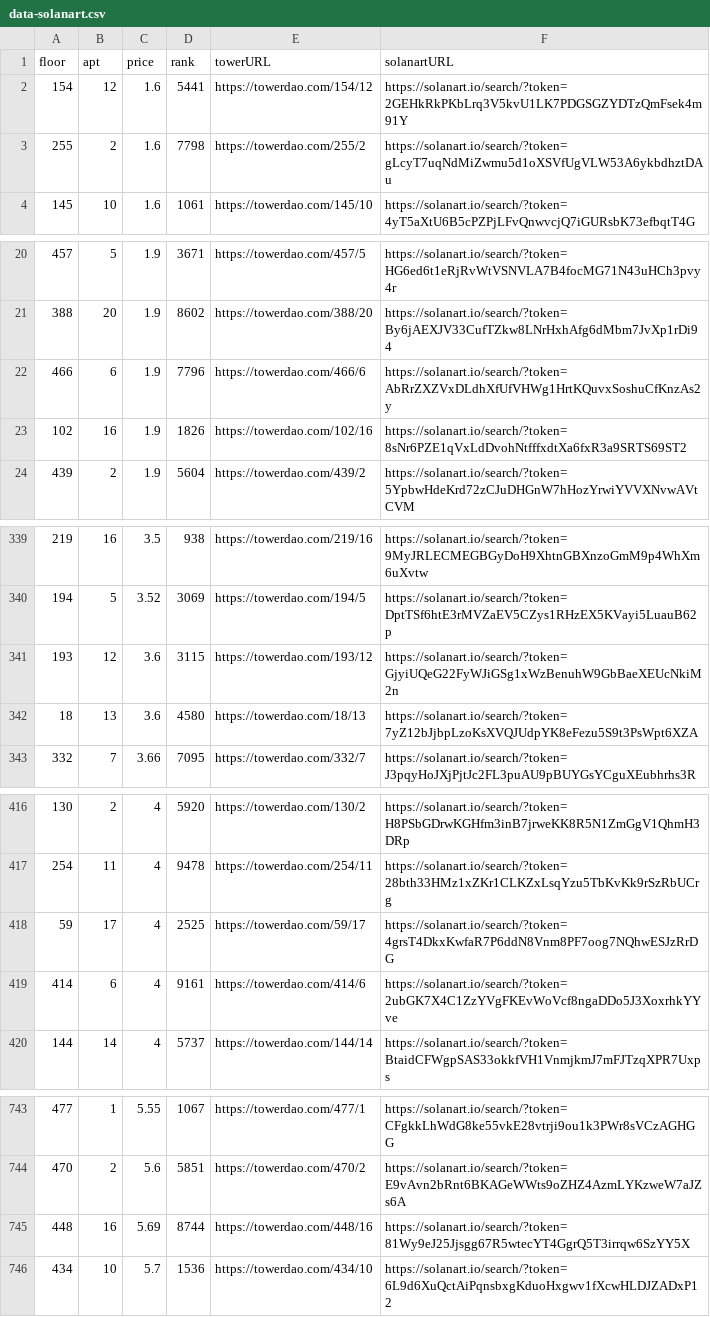
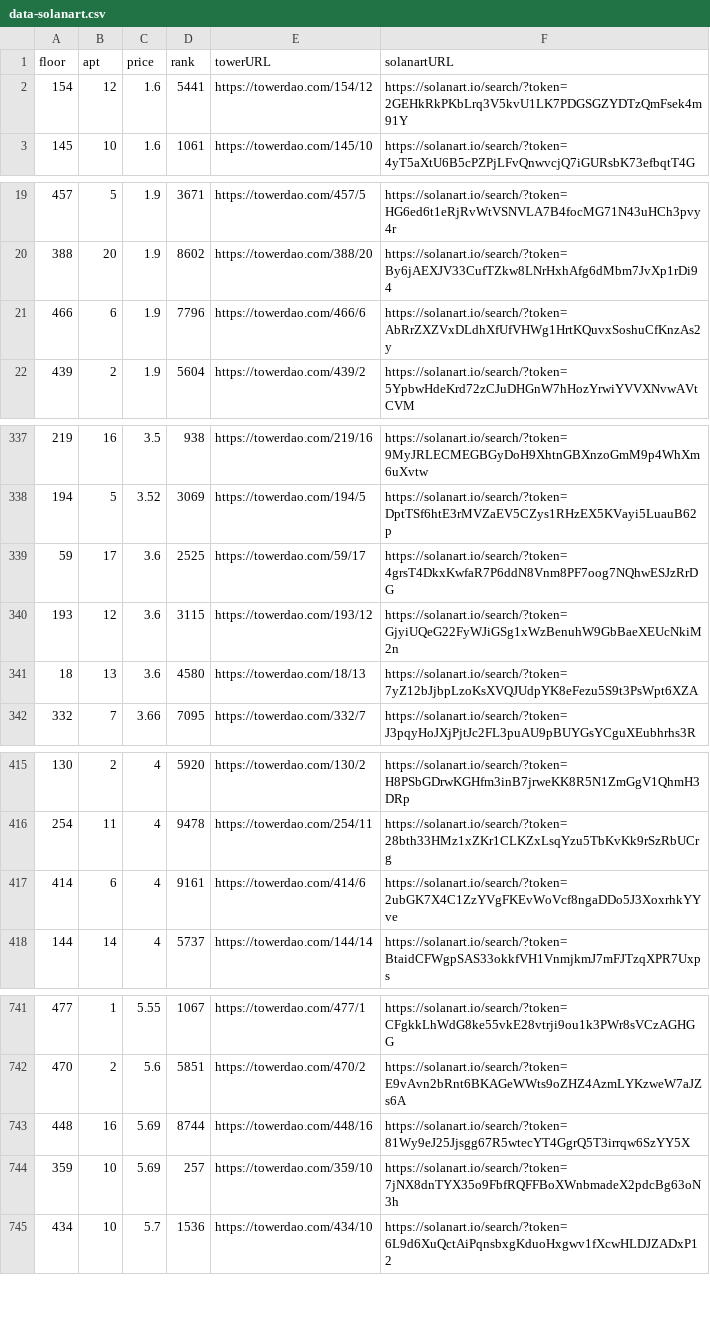
Before and after one commit to braposo/thetower-monitor, a CSV file: data-solanart.csv, drawn as a sheet; only a part is shown, gaps mark what is left out; the diff covers the shown part only.

Commit message:
Flat: latest data (2021-11-30T03:37:14.178Z) {   "date": "2021-11-30T03:37:14.178Z",   "files": [     {       "name": "data-magiceden.csv",       "deltaBytes": -244,       "source": "https://api-mainnet.magiceden.io/rpc/getListedNFTsByQuery?q=%7B%22%24match%22%3A%7B%22collectionSymbol%22%3A%22the_tower%22%7D%2C%22%24sort%22%3A%7B%22takerAmount%22%3A1%2C%22createdAt%22%3A-1%7D%7D"     },     {       "name": "data-solanart.csv",       "deltaBytes": -240,       "source": "https://qzlsklfacc.medianetwork.cloud/nft_for_sale?collection=thetower"     }   ] }

```diff
--- a/data-solanart.csv
+++ b/data-solanart.csv
@@ -2,3 +2,2 @@ floor,apt,price,rank,towerURL,solanartURL
 154,12,1.6,5441,https://towerdao.com/154/12,https://solanart.io/search/?token=2GEHkRkPKbLrq3V5kvU1LK7PDGSGZYDTzQmFsek4m91Y
-255,2,1.6,7798,https://towerdao.com/255/2,https://solanart.io/search/?token=gLcyT7uqNdMiZwmu5d1oXSVfUgVLW53A6ykbdhztDAu
 145,10,1.6,1061,https://towerdao.com/145/10,https://solanart.io/search/?token=4yT5aXtU6B5cPZPjLFvQnwvcjQ7iGURsbK73efbqtT4G
@@ -22,3 +21,2 @@ floor,apt,price,rank,towerURL,solanartURL
 466,6,1.9,7796,https://towerdao.com/466/6,https://solanart.io/search/?token=AbRrZXZVxDLdhXfUfVHWg1HrtKQuvxSoshuCfKnzAs2y
-102,16,1.9,1826,https://towerdao.com/102/16,https://solanart.io/search/?token=8sNr6PZE1qVxLdDvohNtfffxdtXa6fxR3a9SRTS69ST2
 439,2,1.9,5604,https://towerdao.com/439/2,https://solanart.io/search/?token=5YpbwHdeKrd72zCJuDHGnW7hHozYrwiYVVXNvwAVtCVM
@@ -340,2 +338,3 @@ floor,apt,price,rank,towerURL,solanartURL
 194,5,3.52,3069,https://towerdao.com/194/5,https://solanart.io/search/?token=DptTSf6htE3rMVZaEV5CZys1RHzEX5KVayi5LuauB62p
+59,17,3.6,2525,https://towerdao.com/59/17,https://solanart.io/search/?token=4grsT4DkxKwfaR7P6ddN8Vnm8PF7oog7NQhwESJzRrDG
 193,12,3.6,3115,https://towerdao.com/193/12,https://solanart.io/search/?token=GjyiUQeG22FyWJiGSg1xWzBenuhW9GbBaeXEUcNkiM2n
@@ -417,3 +416,2 @@ floor,apt,price,rank,towerURL,solanartURL
 254,11,4,9478,https://towerdao.com/254/11,https://solanart.io/search/?token=28bth33HMz1xZKr1CLKZxLsqYzu5TbKvKk9rSzRbUCrg
-59,17,4,2525,https://towerdao.com/59/17,https://solanart.io/search/?token=4grsT4DkxKwfaR7P6ddN8Vnm8PF7oog7NQhwESJzRrDG
 414,6,4,9161,https://towerdao.com/414/6,https://solanart.io/search/?token=2ubGK7X4C1ZzYVgFKEvWoVcf8ngaDDo5J3XoxrhkYYve
@@ -745,2 +743,3 @@ floor,apt,price,rank,towerURL,solanartURL
 448,16,5.69,8744,https://towerdao.com/448/16,https://solanart.io/search/?token=81Wy9eJ25Jjsgg67R5wtecYT4GgrQ5T3irrqw6SzYY5X
+359,10,5.69,257,https://towerdao.com/359/10,https://solanart.io/search/?token=7jNX8dnTYX35o9FbfRQFFBoXWnbmadeX2pdcBg63oN3h
 434,10,5.7,1536,https://towerdao.com/434/10,https://solanart.io/search/?token=6L9d6XuQctAiPqnsbxgKduoHxgwv1fXcwHLDJZADxP12
```
Also changed, not shown: 1 removed row elsewhere in this file, data-magiceden.csv.
